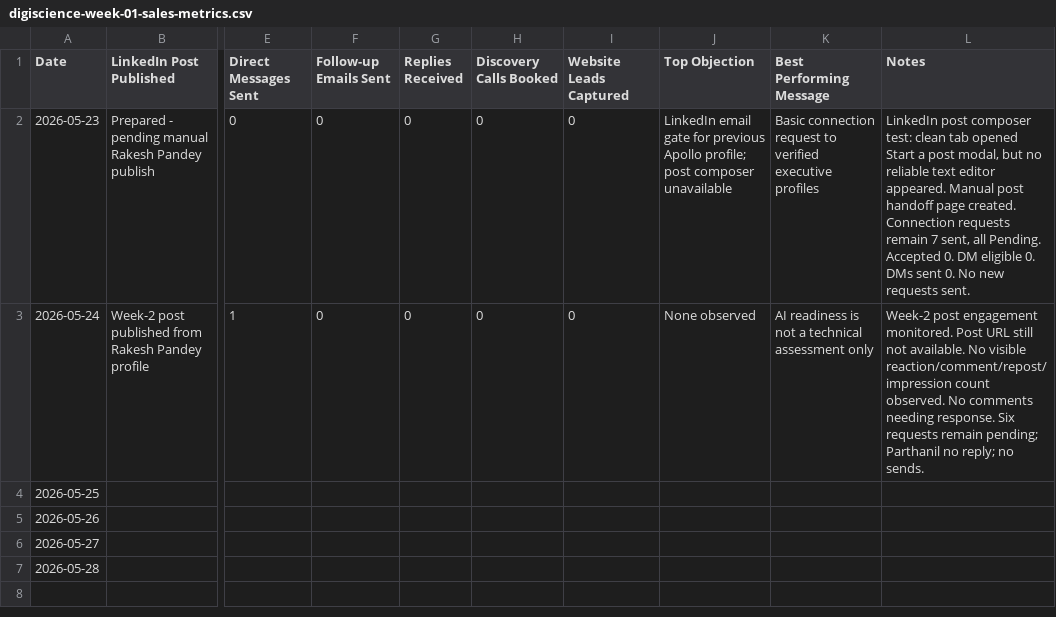
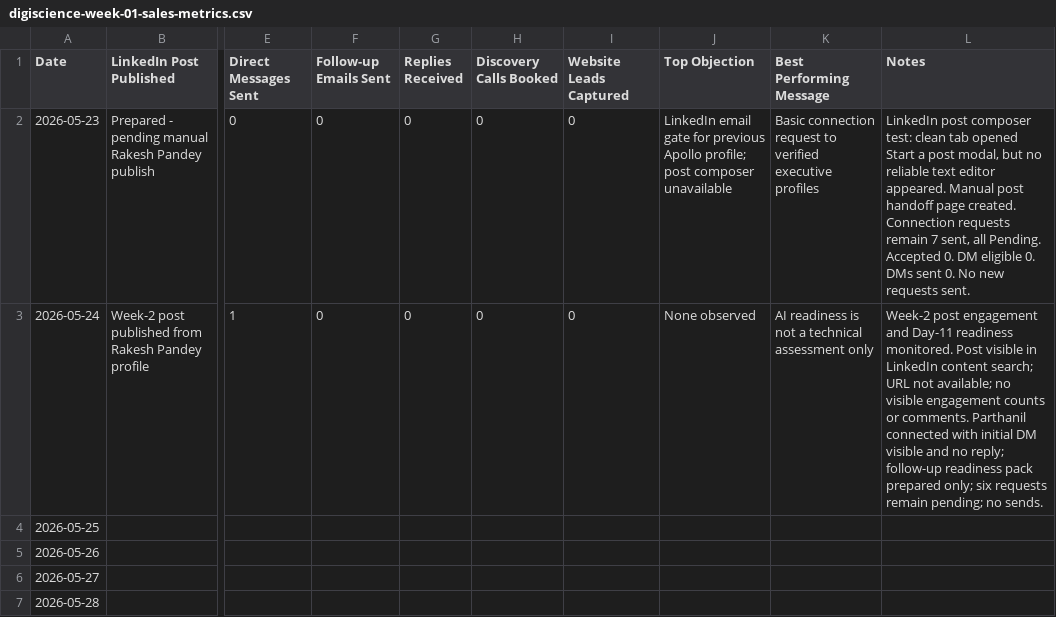
Before and after one commit to digiscience-techsol/website, a CSV file: assets/templates/digiscience-week-01-sales-metrics.csv, drawn as a sheet; only a part is shown, gaps mark what is left out; the diff names each change by its address in the sheet, - before the commit and + after, or states it on an @@ line.

Commit message:
Add Day-11 outreach readiness packs

```diff
--- a/assets/templates/digiscience-week-01-sales-metrics.csv
+++ b/assets/templates/digiscience-week-01-sales-metrics.csv
-L3 (Notes): …post engagement monitored. Post URL still not available. No visible reaction/comment/repost/impression count observed. No comments needing response. Six requests remain pending; Parthanil no reply; no sends.
+L3 (Notes): …post engagement and Day-11 readiness monitored. Post visible in LinkedIn content search; URL not available; no visible engagement counts or comments. Parthanil connected with initial DM visible and no reply; follow-up readiness pack prepared only; six requests remain pending; no sends.
```
Also changed, not shown: 15 other files.
